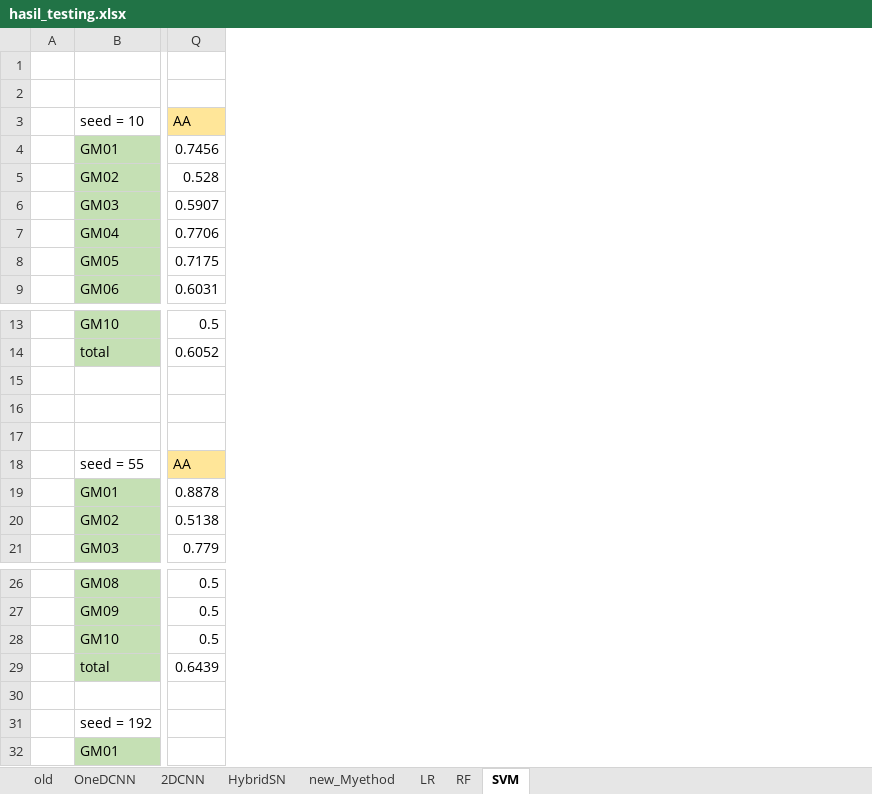
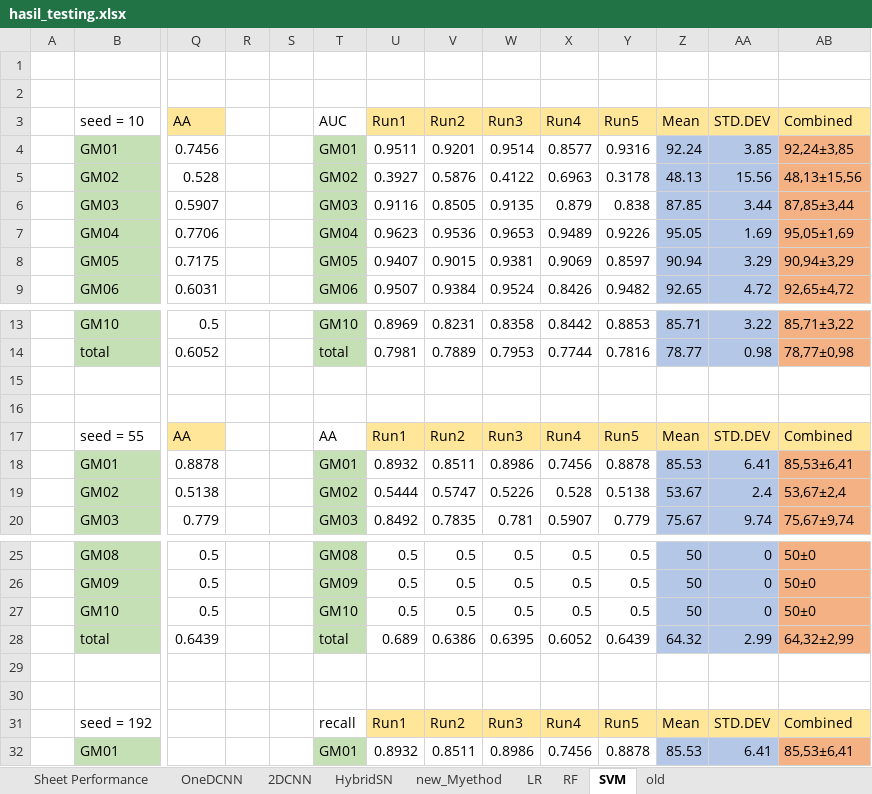
Before and after one commit to FathanAbi/tugas-akhir-model-deteksi-tumpahan-minyakl, an Excel workbook: hasil_testing.xlsx, sheet SVM, drawn as a sheet; only a part is shown, gaps mark what is left out; values as stored, in another font and other column widths than the file's, no borders; removed rows and columns are numbered as before the commit, all else as after; rows hold the shown columns only; the diff names each change by its address in the sheet, - before the commit and + after, or states it on an @@ line.

```diff
--- a/hasil_testing.xlsx (sheet SVM)
+++ b/hasil_testing.xlsx (sheet SVM)
+sheet tab: Sheet Performance
@@ sheet tab order changed: Sheet Performance | OneDCNN | 2DCNN | HybridSN | new_Myethod | LR | RF | SVM | old @@
+column R, empty
+column S, empty
+column T, rows 3-9: AUC | GM01 | GM02 | GM03 | GM04 | GM05 | GM06; rows 13-20: GM10 | total |  |  | AA | GM01 | GM02 | GM03; rows 25-28: GM08 | GM09 | GM10 | total; rows 31-32: recall | GM01
+column U, rows 3-9: Run1 | 0.9511 | 0.3927 | 0.9116 | 0.9623 | 0.9407 | 0.9507; rows 13-20: 0.8969 | 0.7981 |  |  | Run1 | 0.8932 | 0.5444 | 0.8492; rows 25-28: 0.5 | 0.5 | 0.5 | 0.689; rows 31-32: Run1 | 0.8932
+column V, rows 3-9: Run2 | 0.9201 | 0.5876 | 0.8505 | 0.9536 | 0.9015 | 0.9384; rows 13-20: 0.8231 | 0.7889 |  |  | Run2 | 0.8511 | 0.5747 | 0.7835; rows 25-28: 0.5 | 0.5 | 0.5 | 0.6386; rows 31-32: Run2 | 0.8511
+column W, rows 3-9: Run3 | 0.9514 | 0.4122 | 0.9135 | 0.9653 | 0.9381 | 0.9524; rows 13-20: 0.8358 | 0.7953 |  |  | Run3 | 0.8986 | 0.5226 | 0.781; rows 25-28: 0.5 | 0.5 | 0.5 | 0.6395; rows 31-32: Run3 | 0.8986
+column X, rows 3-9: Run4 | 0.8577 | 0.6963 | 0.879 | 0.9489 | 0.9069 | 0.8426; rows 13-20: 0.8442 | 0.7744 |  |  | Run4 | 0.7456 | 0.528 | 0.5907; rows 25-28: 0.5 | 0.5 | 0.5 | 0.6052; rows 31-32: Run4 | 0.7456
+column Y, rows 3-9: Run5 | 0.9316 | 0.3178 | 0.838 | 0.9226 | 0.8597 | 0.9482; rows 13-20: 0.8853 | 0.7816 |  |  | Run5 | 0.8878 | 0.5138 | 0.779; rows 25-28: 0.5 | 0.5 | 0.5 | 0.6439; rows 31-32: Run5 | 0.8878
+column Z, rows 3-9: Mean | 92.24 | 48.13 | 87.85 | 95.05 | 90.94 | 92.65; rows 13-20: 85.71 | 78.77 |  |  | Mean | 85.53 | 53.67 | 75.67; rows 25-28: 50 | 50 | 50 | 64.32; rows 31-32: Mean | 85.53
+column AA, rows 3-9: STD.DEV | 3.85 | 15.56 | 3.44 | 1.69 | 3.29 | 4.72; rows 13-20: 3.22 | 0.98 |  |  | STD.DEV | 6.41 | 2.4 | 9.74; rows 25-28: 0 | 0 | 0 | 2.99; rows 31-32: STD.DEV | 6.41
+column AB, rows 3-9: Combined | 92,24±3,85 | 48,13±15,56 | 87,85±3,44 | 95,05±1,69 | 90,94±3,29 | 92,65±4,72; rows 13-20: 85,71±3,22 | 78,77±0,98 |  |  | Combined | 85,53±6,41 | 53,67±2,4 | 75,67±9,74; rows 25-28: 50±0 | 50±0 | 50±0 | 64,32±2,99; rows 31-32: Combined | 85,53±6,41
-row 17: (empty)
+row 30: (empty)
```
Also changed, not shown: sheet new_Myethod, sheet HybridSN, sheet OneDCNN, sheet RF, sheet 2DCNN, sheet LR, 1 other file.
